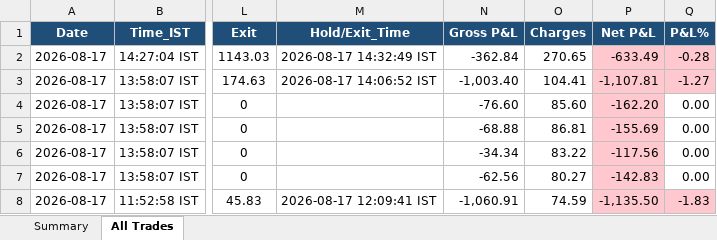
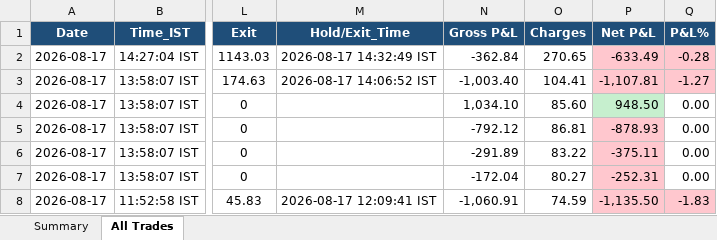
Before and after one commit to thokfoot/free-4-market-master, an Excel workbook: logs/strategy_report.xlsx, sheet All Trades, drawn as a sheet; only a part is shown, gaps mark what is left out; values as stored, in another font and other column widths than the file's, no borders; the diff covers the shown part only; the diff names each change by its address in the sheet, - before the commit and + after, or states it on an @@ line.

```diff
--- a/logs/strategy_report.xlsx (sheet All Trades)
+++ b/logs/strategy_report.xlsx (sheet All Trades)
-N4 (Gross P&L): -76.60
+N4 (Gross P&L): 1,034.10
-P4 (Net P&L): -162.20
+P4 (Net P&L): 948.50
-P4 fill: #FFC7CE
+P4 fill: #C6EFCE
-N5 (Gross P&L): -68.88
+N5 (Gross P&L): -792.12
-P5 (Net P&L): -155.69
+P5 (Net P&L): -878.93
-N6 (Gross P&L): -34.34
+N6 (Gross P&L): -291.89
-P6 (Net P&L): -117.56
+P6 (Net P&L): -375.11
-N7 (Gross P&L): -62.56
+N7 (Gross P&L): -172.04
-P7 (Net P&L): -142.83
+P7 (Net P&L): -252.31
```
Also changed, not shown: 1 added row, 1 removed row, 11 edited cells and cell formats elsewhere in this sheet, sheet Summary, 4 other files.
